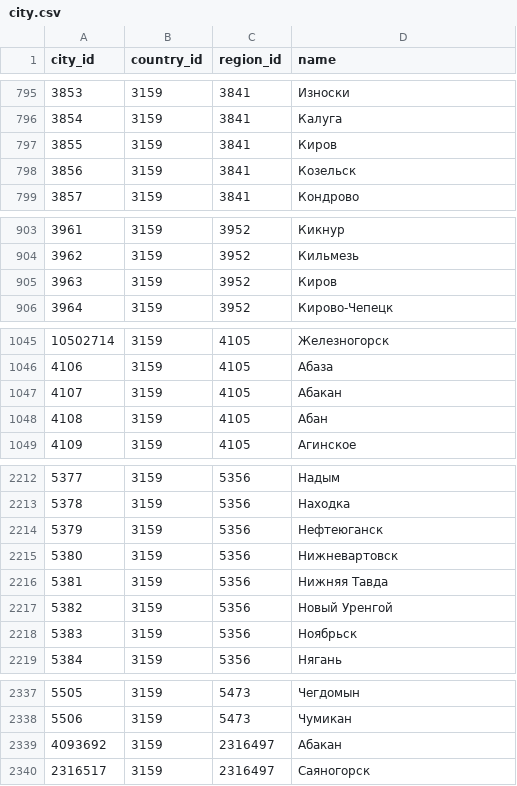
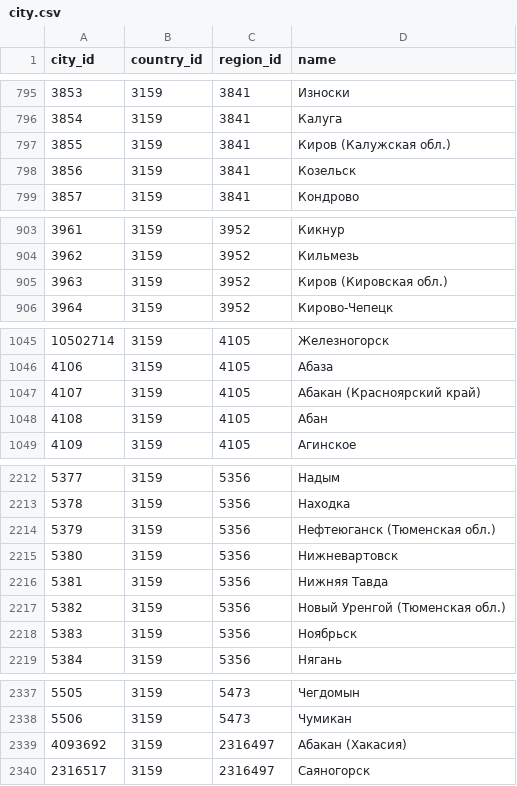
Before and after one commit to sharindog/cities-regions-countries, a CSV file: city.csv, drawn as a sheet; only a part is shown, gaps mark what is left out; the diff covers the shown part only.

Commit message:
Update city.csv

```diff
--- a/city.csv
+++ b/city.csv
@@ -796,3 +796,3 @@ city_id,country_id,region_id,name
 3854,3159,3841,Калуга
-3855,3159,3841,Киров
+3855,3159,3841,Киров (Калужская обл.)
 3856,3159,3841,Козельск
@@ -904,3 +904,3 @@ city_id,country_id,region_id,name
 3962,3159,3952,Кильмезь
-3963,3159,3952,Киров
+3963,3159,3952,Киров (Кировская обл.)
 3964,3159,3952,Кирово-Чепецк
@@ -1046,3 +1046,3 @@ city_id,country_id,region_id,name
 4106,3159,4105,Абаза
-4107,3159,4105,Абакан
+4107,3159,4105,Абакан (Красноярский край)
 4108,3159,4105,Абан
@@ -2213,6 +2213,6 @@ city_id,country_id,region_id,name
 5378,3159,5356,Находка
-5379,3159,5356,Нефтеюганск
+5379,3159,5356,Нефтеюганск (Тюменская обл.)
 5380,3159,5356,Нижневартовск
 5381,3159,5356,Нижняя Тавда
-5382,3159,5356,Новый Уренгой
+5382,3159,5356,Новый Уренгой (Тюменская обл.)
 5383,3159,5356,Ноябрьск
@@ -2338,3 +2338,3 @@ city_id,country_id,region_id,name
 5506,3159,5473,Чумикан
-4093692,3159,2316497,Абакан
+4093692,3159,2316497,Абакан (Хакасия)
 2316517,3159,2316497,Саяногорск
```
Also changed, not shown: 2 edited cells elsewhere in this file.
